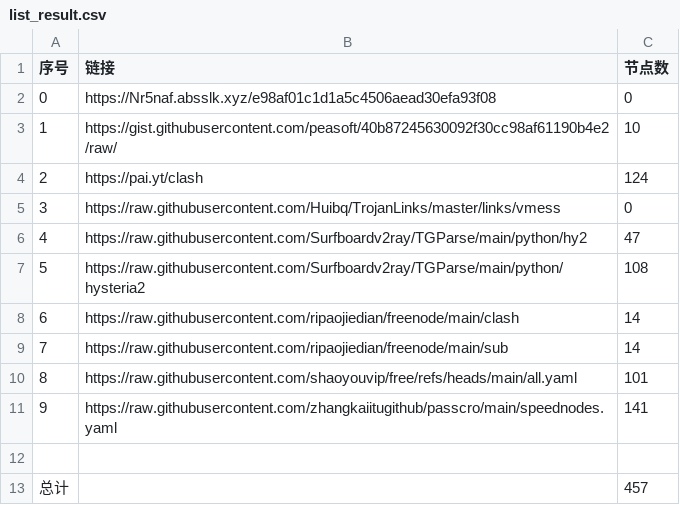
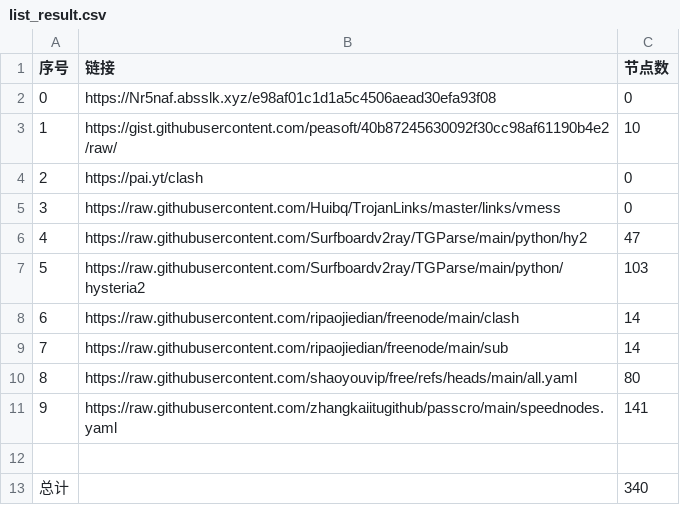
Before and after one commit to yunskyline/NoMoreWalls, a CSV file: list_result.csv, drawn as a sheet.

```diff
--- a/list_result.csv
+++ b/list_result.csv
@@ -3,11 +3,11 @@
 1,https://gist.githubusercontent.com/peasoft/40b87245630092f30cc98af61190b4e2/raw/,10
-2,https://pai.yt/clash,124
+2,https://pai.yt/clash,0
 3,https://raw.githubusercontent.com/Huibq/TrojanLinks/master/links/vmess,0
 4,https://raw.githubusercontent.com/Surfboardv2ray/TGParse/main/python/hy2,47
-5,https://raw.githubusercontent.com/Surfboardv2ray/TGParse/main/python/hysteria2,108
+5,https://raw.githubusercontent.com/Surfboardv2ray/TGParse/main/python/hysteria2,103
 6,https://raw.githubusercontent.com/ripaojiedian/freenode/main/clash,14
 7,https://raw.githubusercontent.com/ripaojiedian/freenode/main/sub,14
-8,https://raw.githubusercontent.com/shaoyouvip/free/refs/heads/main/all.yaml,101
+8,https://raw.githubusercontent.com/shaoyouvip/free/refs/heads/main/all.yaml,80
 9,https://raw.githubusercontent.com/zhangkaiitugithub/passcro/main/speednodes.yaml,141
 
-总计,,457
+总计,,340
```
Also changed, not shown: 30 other files.
